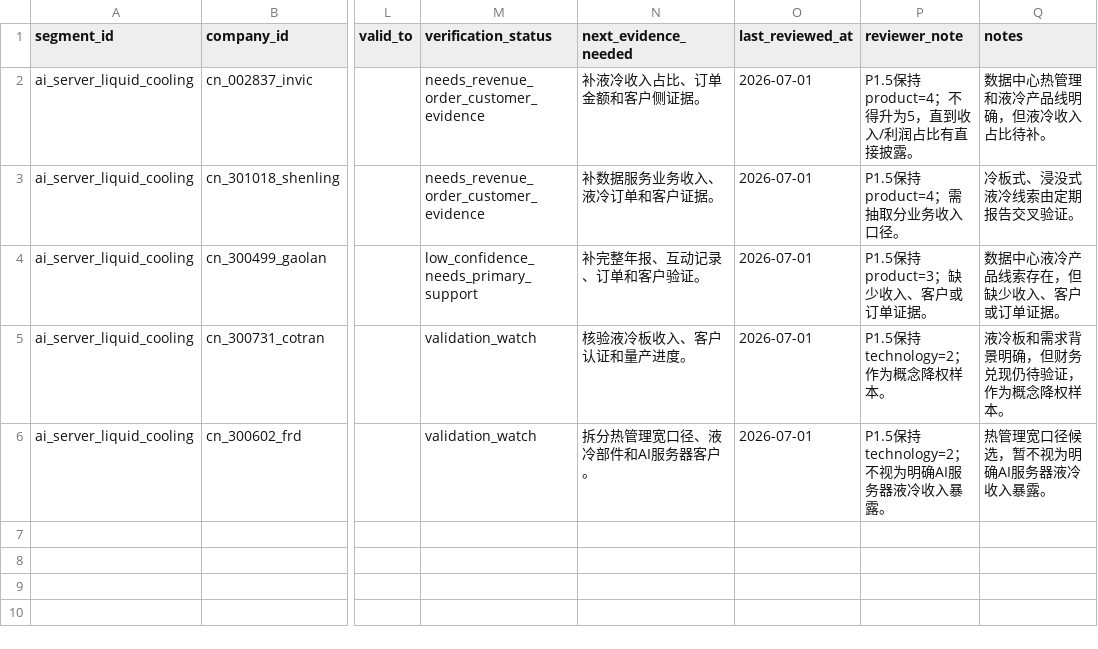
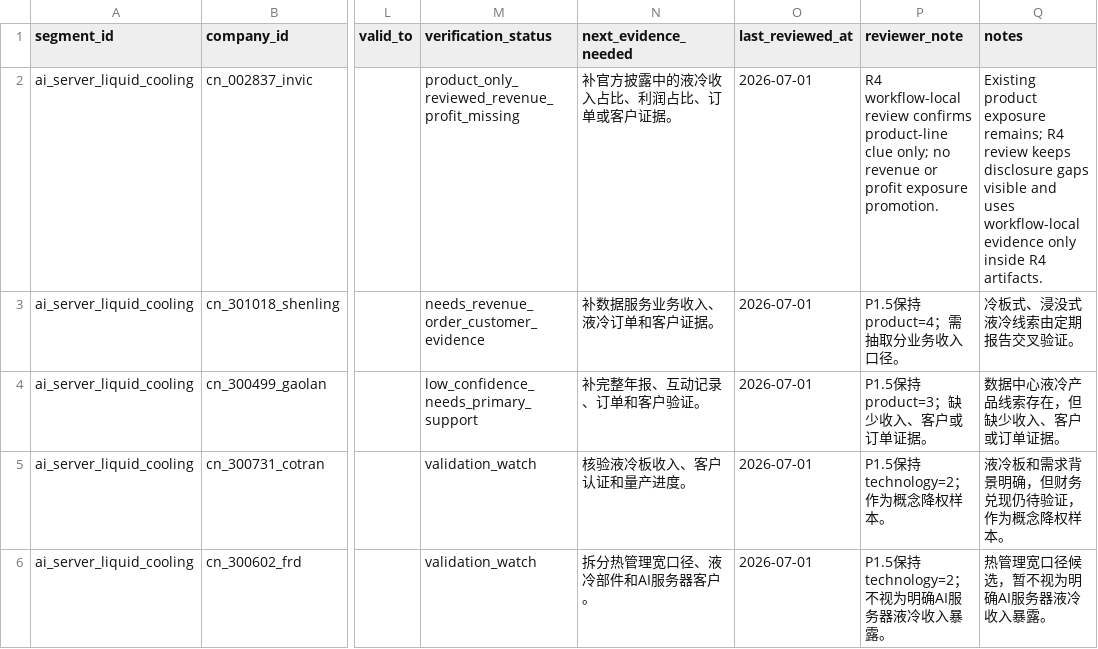
Before and after one commit to chaoranq2000-crypto/03_Investment_System, a CSV file: data/processed/normalized/segment_company_exposure.csv, drawn as a sheet; only a part is shown, gaps mark what is left out; the diff names each change by its address in the sheet, - before the commit and + after, or states it on an @@ line.

```diff
--- a/data/processed/normalized/segment_company_exposure.csv
+++ b/data/processed/normalized/segment_company_exposure.csv
-M2 (verification_status): needs_revenue_order_customer_evidence
+M2 (verification_status): product_only_reviewed_revenue_profit_missing
-N2 (next_evidence_needed): 补液冷收入占比、订单金额和客户侧证据。
+N2 (next_evidence_needed): 补官方披露中的液冷收入占比、利润占比、订单或客户证据。
-P2 (reviewer_note): P1.5保持product=4；不得升为5，直到收入/利润占比有直接披露。
+P2 (reviewer_note): R4 workflow-local review confirms product-line clue only; no revenue or profit exposure promotion.
-Q2 (notes): 数据中心热管理和液冷产品线明确，但液冷收入占比待补。
+Q2 (notes): Existing product exposure remains; R4 review keeps disclosure gaps visible and uses workflow-local evidence only inside R4 artifacts.
```
Also changed, not shown: reports/segments/ai_server_liquid_cooling/company_universe.csv, reports/workflow_runs/wf_20260703_stock_first_002837_invic/artifact_manifest.csv, 39 other files.
